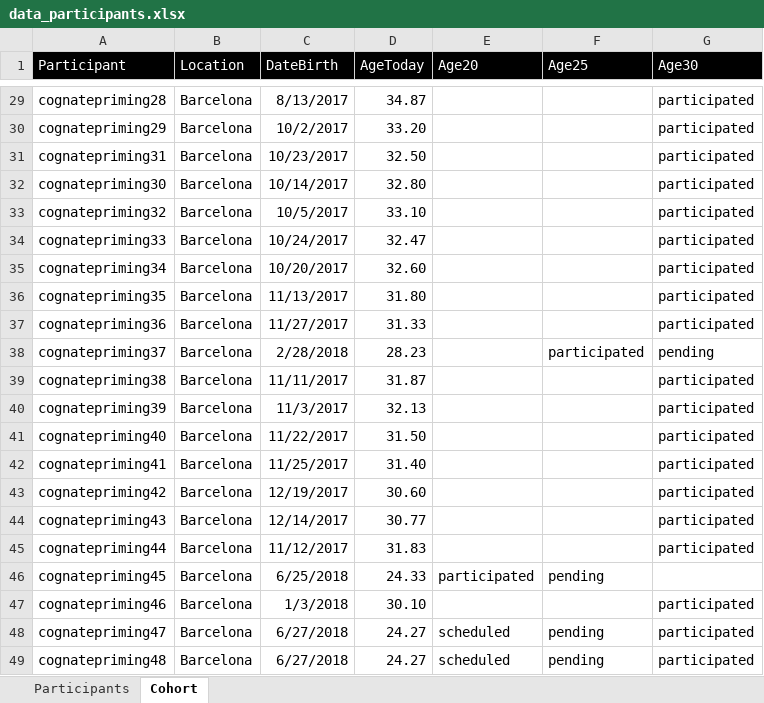
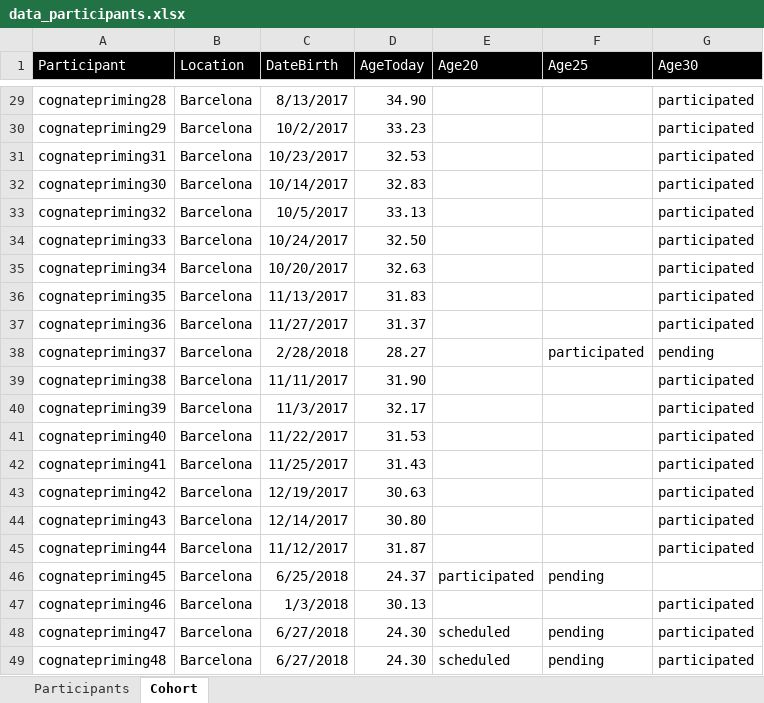
Before and after one commit to gongcastro/cognate-priming, an Excel workbook: Data/Participant data/data_participants.xlsx, sheet Cohort, drawn as a sheet; only a part is shown, gaps mark what is left out; values as stored, in another font and other column widths than the file's, no borders; conditional formats and table styles not drawn; the diff covers the shown part only; the diff names each change by its address in the sheet, - before the commit and + after, or states it on an @@ line.

```diff
--- a/Data/Participant data/data_participants.xlsx (sheet Cohort)
+++ b/Data/Participant data/data_participants.xlsx (sheet Cohort)
-D29 (AgeToday): 34.87
+D29 (AgeToday): 34.90
-D30 (AgeToday): 33.20
+D30 (AgeToday): 33.23
-D31 (AgeToday): 32.50
+D31 (AgeToday): 32.53
-D32 (AgeToday): 32.80
+D32 (AgeToday): 32.83
-D33 (AgeToday): 33.10
+D33 (AgeToday): 33.13
-D34 (AgeToday): 32.47
+D34 (AgeToday): 32.50
-D35 (AgeToday): 32.60
+D35 (AgeToday): 32.63
-D36 (AgeToday): 31.80
+D36 (AgeToday): 31.83
-D37 (AgeToday): 31.33
+D37 (AgeToday): 31.37
-D38 (AgeToday): 28.23
+D38 (AgeToday): 28.27
-D39 (AgeToday): 31.87
+D39 (AgeToday): 31.90
-D40 (AgeToday): 32.13
+D40 (AgeToday): 32.17
-D41 (AgeToday): 31.50
+D41 (AgeToday): 31.53
-D42 (AgeToday): 31.40
+D42 (AgeToday): 31.43
-D43 (AgeToday): 30.60
+D43 (AgeToday): 30.63
-D44 (AgeToday): 30.77
+D44 (AgeToday): 30.80
-D45 (AgeToday): 31.83
+D45 (AgeToday): 31.87
-D46 (AgeToday): 24.33
+D46 (AgeToday): 24.37
-D47 (AgeToday): 30.10
+D47 (AgeToday): 30.13
-D48:D49 (AgeToday): 24.27
+D48:D49 (AgeToday): 24.30
```
Also changed, not shown: 27 edited cells elsewhere in this sheet, sheet Participants, Stimuli/stimuli.xlsx, 54 other files.
